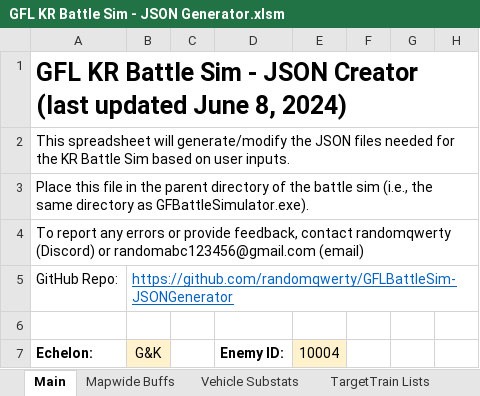
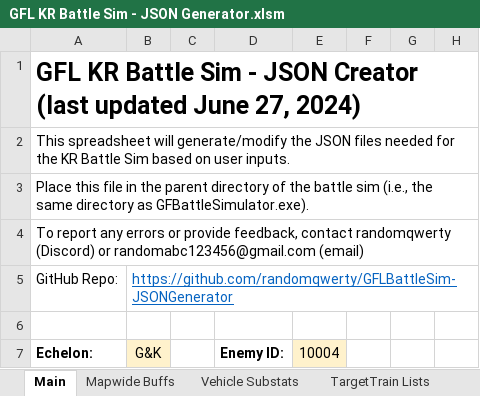
Before and after one commit to randomqwerty/GFLBattleSim-JSONGenerator, an Excel workbook: GFL KR Battle Sim - JSON Generator.xlsm, sheet Main, drawn as a sheet; only a part is shown; values as stored, in another font and other column widths than the file's, no borders; charts and pictures and conditional formats not drawn; the diff names each change by its address in the sheet, - before the commit and + after, or states it on an @@ line.

```diff
--- a/GFL KR Battle Sim - JSON Generator.xlsm (sheet Main)
+++ b/GFL KR Battle Sim - JSON Generator.xlsm (sheet Main)
-A1 (Echelon:): …updated June 8, 2024)
+A1 (Echelon:): …updated June 27, 2024)
```
Also changed, not shown: 1 other file.
